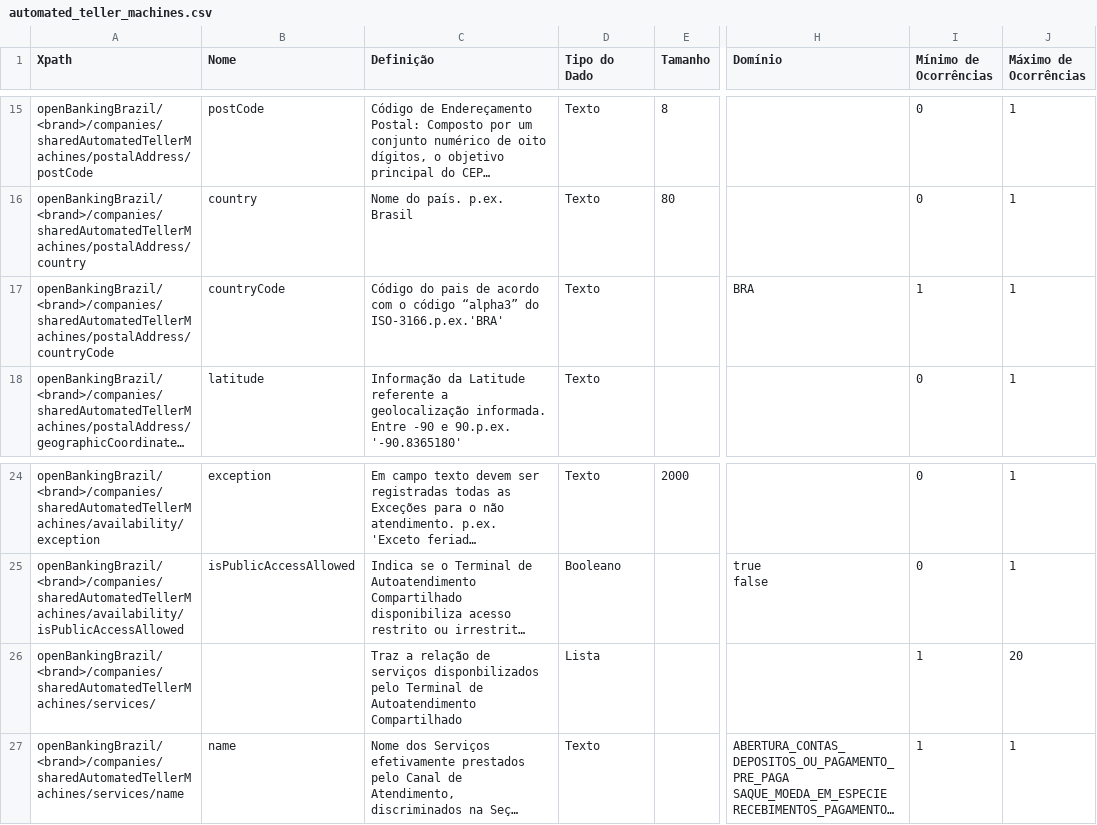
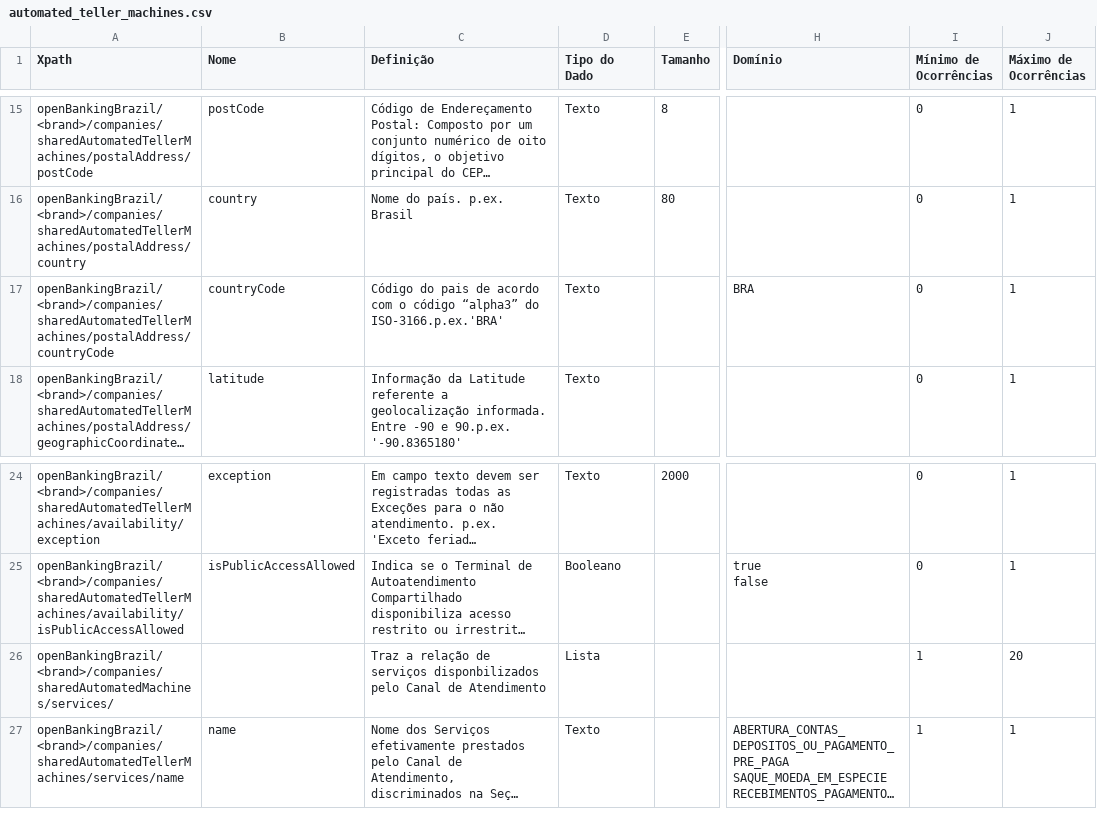
Before and after one commit to marcelomrwin/areadesenvolvedor, a CSV file: dictionary/automated_teller_machines.csv, drawn as a sheet; only a part is shown, gaps mark what is left out; long unchanged cells end in …; the diff names each change by its address in the sheet, - before the commit and + after, or states it on an @@ line.

```diff
--- a/dictionary/automated_teller_machines.csv
+++ b/dictionary/automated_teller_machines.csv
-I17 (Mínimo de Ocorrências): 1
+I17 (Mínimo de Ocorrências): 0
-A26 (Xpath): openBankingBrazil/<brand>/companies/sharedAutomatedTellerMachines/services/
+A26 (Xpath): openBankingBrazil/<brand>/companies/sharedAutomatedMachines/services/
-C26 (Definição): …disponbilizados pelo Terminal de Autoatendimento Compartilhado
+C26 (Definição): …disponbilizados pelo Canal de Atendimento
```
Also changed, not shown: dictionary/business_financings.csv, dictionary/business_invoice_financings.csv, 7 other files.
